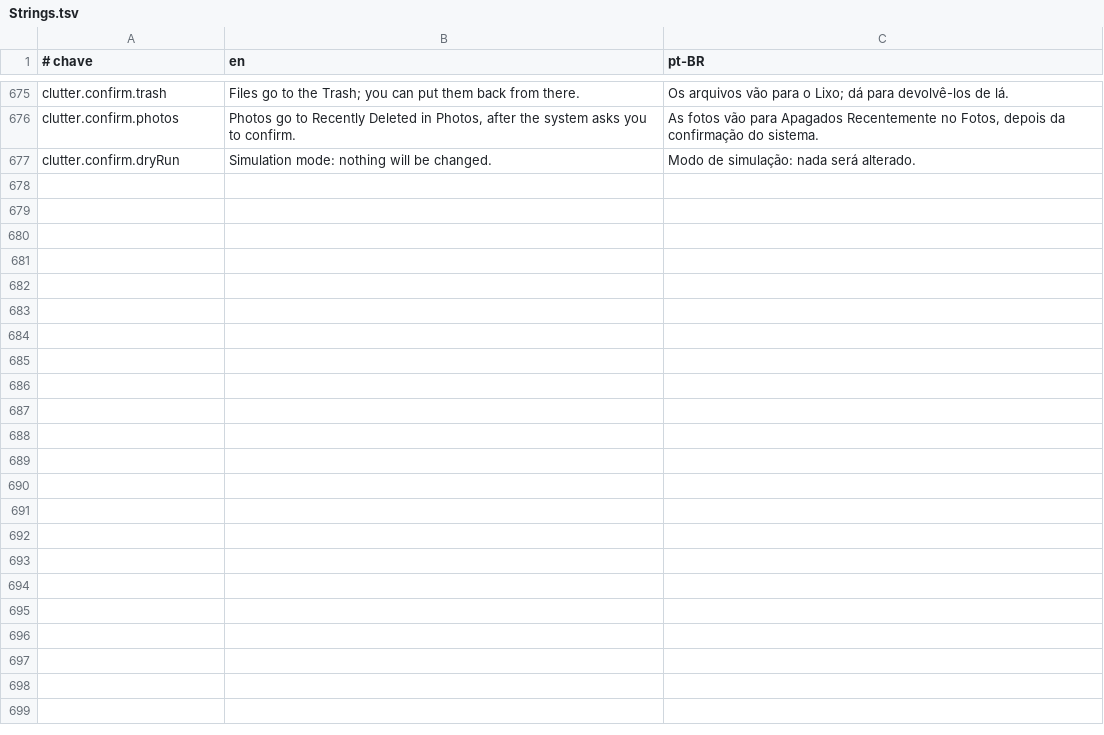
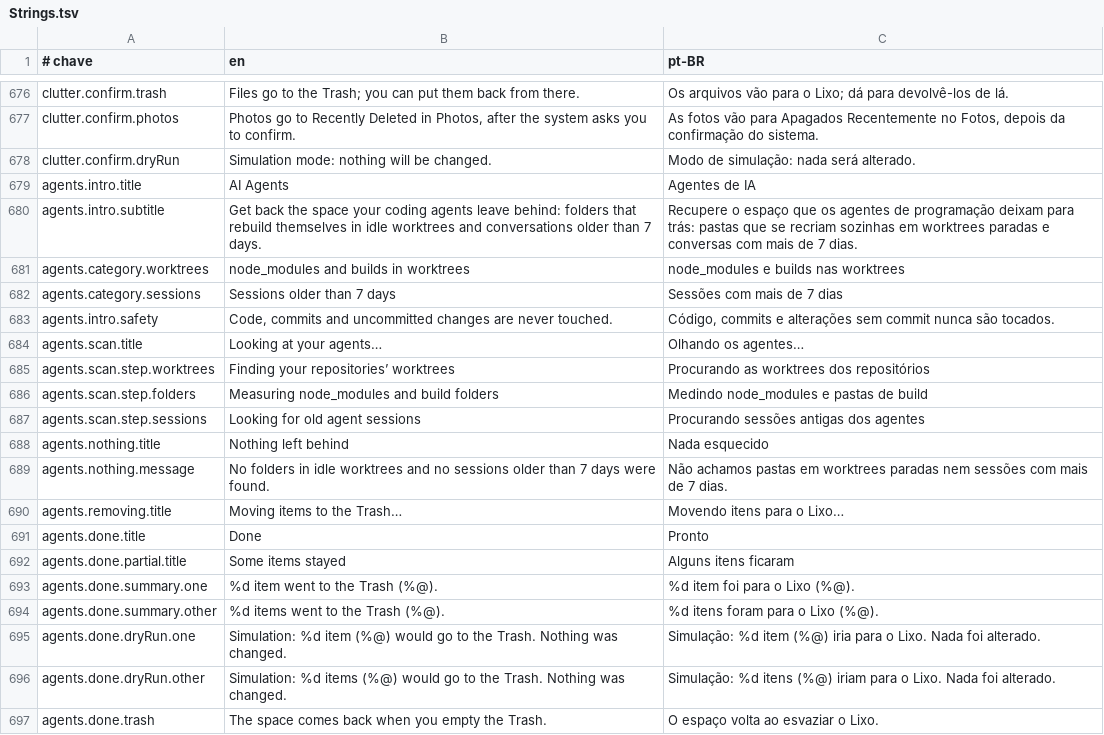
Before and after one commit to guigx7/CleanYourMac, a TSV file: App/Resources/Strings.tsv, drawn as a sheet; only a part is shown, gaps mark what is left out; the diff covers the shown part only; the diff names each change by its address in the sheet, - before the commit and + after, or states it on an @@ line.

Commit message:
feat(app): telas do módulo Agentes de IA

```diff
--- a/App/Resources/Strings.tsv
+++ b/App/Resources/Strings.tsv
+row 679: agents.intro.title | AI Agents | Agentes de IA
+row 680: agents.intro.subtitle | Get back the space your coding agents leave behind: folders that rebuild themselves in idle worktrees and conversations older than 7 days. | Recupere o espaço que os agentes de programação deixam para trás: pastas que se recriam sozinhas em worktrees paradas e conversas com mais de 7 dias.
+row 681: agents.category.worktrees | node_modules and builds in worktrees | node_modules e builds nas worktrees
+row 682: agents.category.sessions | Sessions older than 7 days | Sessões com mais de 7 dias
+row 683: agents.intro.safety | Code, commits and uncommitted changes are never touched. | Código, commits e alterações sem commit nunca são tocados.
+row 684: agents.scan.title | Looking at your agents… | Olhando os agentes…
+row 685: agents.scan.step.worktrees | Finding your repositories’ worktrees | Procurando as worktrees dos repositórios
+row 686: agents.scan.step.folders | Measuring node_modules and build folders | Medindo node_modules e pastas de build
+row 687: agents.scan.step.sessions | Looking for old agent sessions | Procurando sessões antigas dos agentes
+row 688: agents.nothing.title | Nothing left behind | Nada esquecido
+row 689: agents.nothing.message | No folders in idle worktrees and no sessions older than 7 days were found. | Não achamos pastas em worktrees paradas nem sessões com mais de 7 dias.
+row 690: agents.removing.title | Moving items to the Trash… | Movendo itens para o Lixo…
+row 691: agents.done.title | Done | Pronto
+row 692: agents.done.partial.title | Some items stayed | Alguns itens ficaram
+row 693: agents.done.summary.one | %d item went to the Trash (%@). | %d item foi para o Lixo (%@).
+row 694: agents.done.summary.other | %d items went to the Trash (%@). | %d itens foram para o Lixo (%@).
+row 695: agents.done.dryRun.one | Simulation: %d item (%@) would go to the Trash. Nothing was changed. | Simulação: %d item (%@) iria para o Lixo. Nada foi alterado.
+row 696: agents.done.dryRun.other | Simulation: %d items (%@) would go to the Trash. Nothing was changed. | Simulação: %d itens (%@) iriam para o Lixo. Nada foi alterado.
+row 697: agents.done.trash | The space comes back when you empty the Trash. | O espaço volta ao esvaziar o Lixo.
```
Also changed, not shown: 38 added rows elsewhere in this file, 11 other files.
